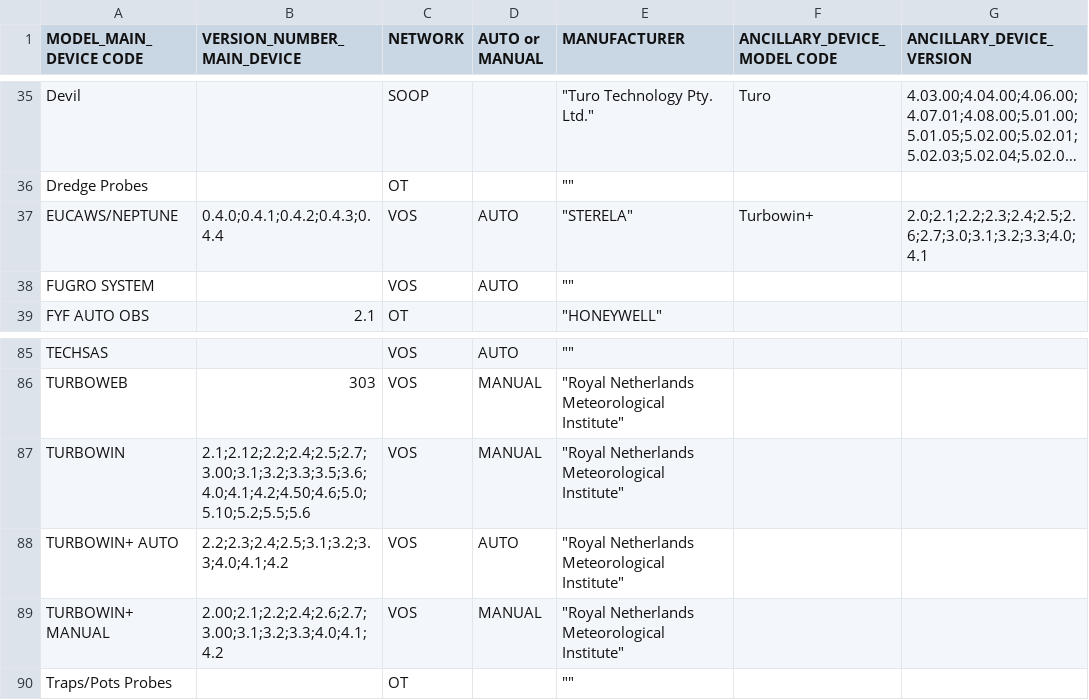
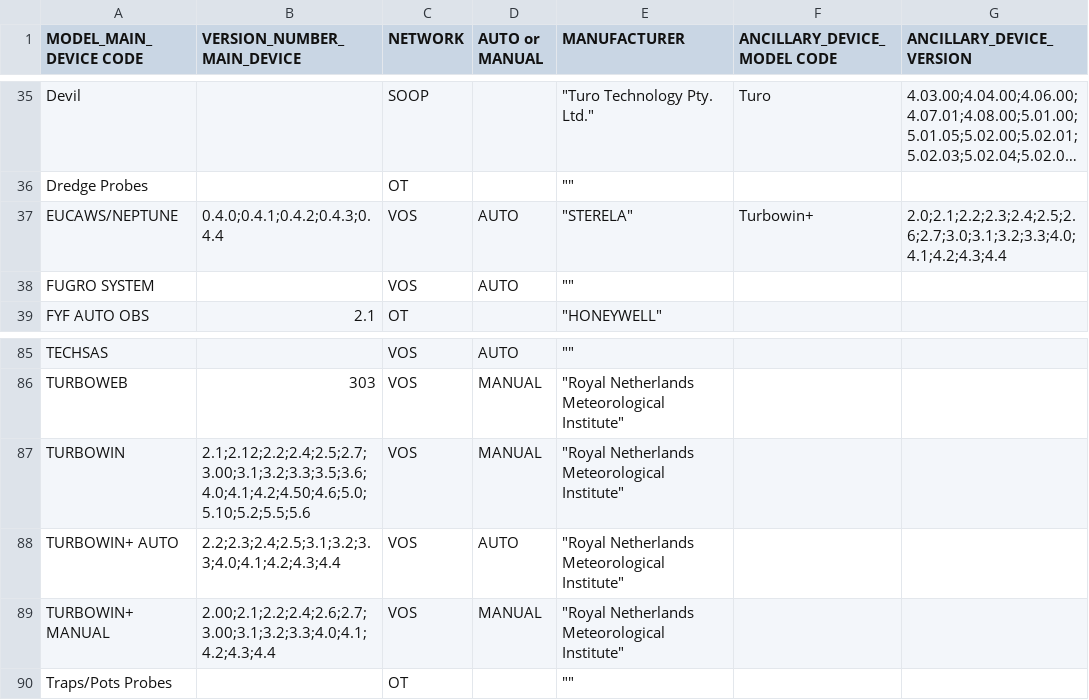
Before and after one commit to OceanOPS/sot-metadata, a CSV file: tables/2.12-2.17-MODEL_DEVICE.csv, drawn as a sheet; only a part is shown, gaps mark what is left out; long unchanged cells end in …; the diff names each change by its address in the sheet, - before the commit and + after, or states it on an @@ line.

Commit message:
Update 2.12-2.17-MODEL_DEVICE.csv

```diff
--- a/tables/2.12-2.17-MODEL_DEVICE.csv
+++ b/tables/2.12-2.17-MODEL_DEVICE.csv
-G37 (ANCILLARY_DEVICE_VERSION): 2.0;2.1;2.2;2.3;2.4;2.5;2.6;2.7;3.0;3.1;3.2;3.3;4.0;4.1
+G37 (ANCILLARY_DEVICE_VERSION): 2.0;2.1;2.2;2.3;2.4;2.5;2.6;2.7;3.0;3.1;3.2;3.3;4.0;4.1;4.2;4.3;4.4
-B88 (VERSION_NUMBER_MAIN_DEVICE): 2.2;2.3;2.4;2.5;3.1;3.2;3.3;4.0;4.1;4.2
+B88 (VERSION_NUMBER_MAIN_DEVICE): 2.2;2.3;2.4;2.5;3.1;3.2;3.3;4.0;4.1;4.2;4.3;4.4
-B89 (VERSION_NUMBER_MAIN_DEVICE): 2.00;2.1;2.2;2.4;2.6;2.7;3.00;3.1;3.2;3.3;4.0;4.1;4.2
+B89 (VERSION_NUMBER_MAIN_DEVICE): 2.00;2.1;2.2;2.4;2.6;2.7;3.00;3.1;3.2;3.3;4.0;4.1;4.2;4.3;4.4
```
